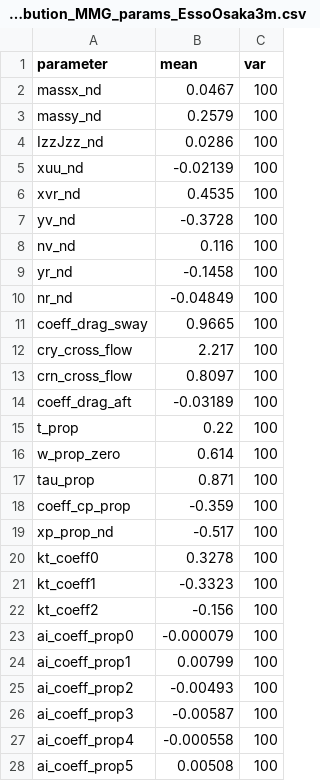
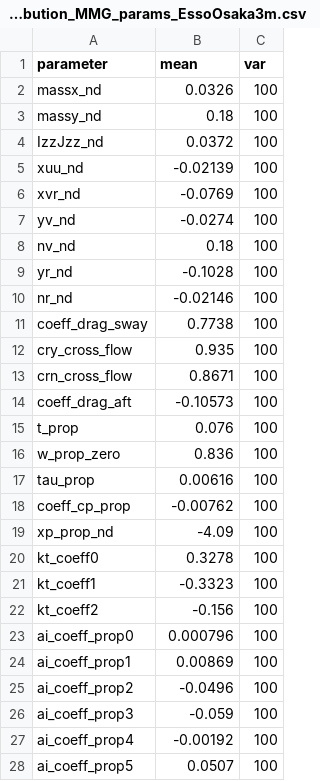
Before and after one commit to AmaneSakanashi/1216-Baysian-SI-MMG, a CSV file: main_Baysian_MMG/inputfiles/pre-distribution_MMG_params_EssoOsaka3m.csv, drawn as a sheet; only a part is shown; the diff covers the shown part only.

```diff
--- a/main_Baysian_MMG/inputfiles/pre-distribution_MMG_params_EssoOsaka3m.csv
+++ b/main_Baysian_MMG/inputfiles/pre-distribution_MMG_params_EssoOsaka3m.csv
@@ -1,20 +1,20 @@
 parameter,mean,var
-massx_nd,0.0467,100
-massy_nd,0.2579,100
-IzzJzz_nd,0.0286,100
+massx_nd,0.0326,100
+massy_nd,0.18,100
+IzzJzz_nd,0.0372,100
 xuu_nd,-0.02139,100
-xvr_nd,0.4535,100
-yv_nd,-0.3728,100
-nv_nd,0.116,100
-yr_nd,-0.1458,100
-nr_nd,-0.04849,100
-coeff_drag_sway,0.9665,100
-cry_cross_flow,2.217,100
-crn_cross_flow,0.8097,100
-coeff_drag_aft,-0.03189,100
-t_prop,0.22,100
-w_prop_zero,0.614,100
-tau_prop,0.871,100
-coeff_cp_prop,-0.359,100
-xp_prop_nd,-0.517,100
+xvr_nd,-0.0769,100
+yv_nd,-0.0274,100
+nv_nd,0.18,100
+yr_nd,-0.1028,100
+nr_nd,-0.02146,100
+coeff_drag_sway,0.7738,100
+cry_cross_flow,0.935,100
+crn_cross_flow,0.8671,100
+coeff_drag_aft,-0.10573,100
+t_prop,0.076,100
+w_prop_zero,0.836,100
+tau_prop,0.00616,100
+coeff_cp_prop,-0.00762,100
+xp_prop_nd,-4.09,100
 kt_coeff0,0.3278,100
@@ -22,7 +22,7 @@ kt_coeff1,-0.3323,100
 kt_coeff2,-0.156,100
-ai_coeff_prop0,-0.000079,100
-ai_coeff_prop1,0.00799,100
-ai_coeff_prop2,-0.00493,100
-ai_coeff_prop3,-0.00587,100
-ai_coeff_prop4,-0.000558,100
-ai_coeff_prop5,0.00508,100
+ai_coeff_prop0,0.000796,100
+ai_coeff_prop1,0.00869,100
+ai_coeff_prop2,-0.0496,100
+ai_coeff_prop3,-0.059,100
+ai_coeff_prop4,-0.00192,100
+ai_coeff_prop5,0.0507,100
```
Also changed, not shown: 34 edited cells elsewhere in this file, main_Baysian_MMG/inputfiles/MMG_params_EssoOsaka3m.csv, main_Baysian_MMG/inputfiles/MMG_params_EssoOsaka3m_mean_lim.csv, 35 other files.
